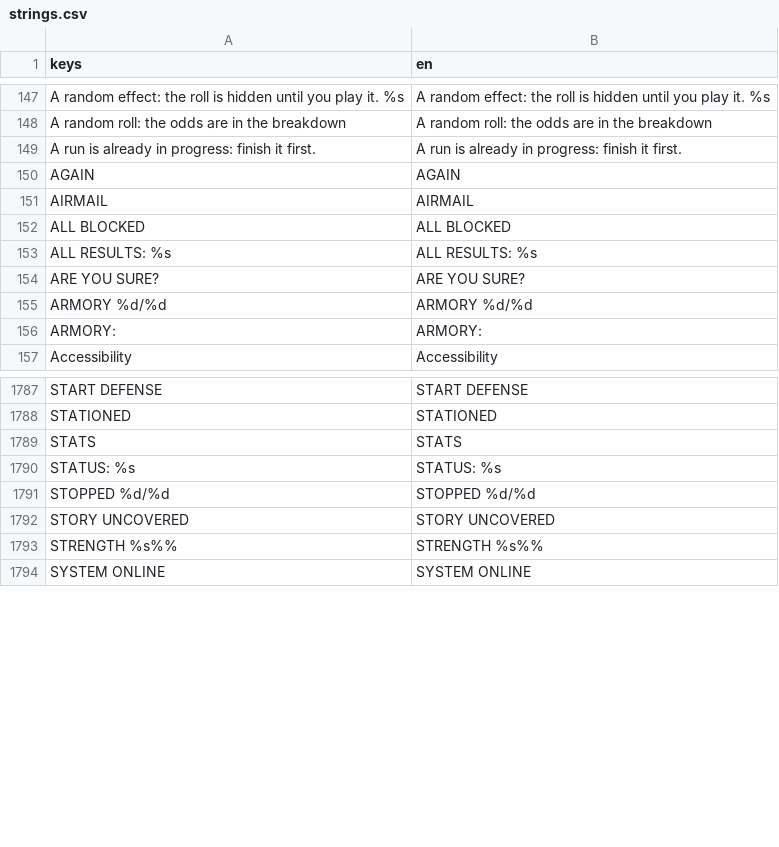
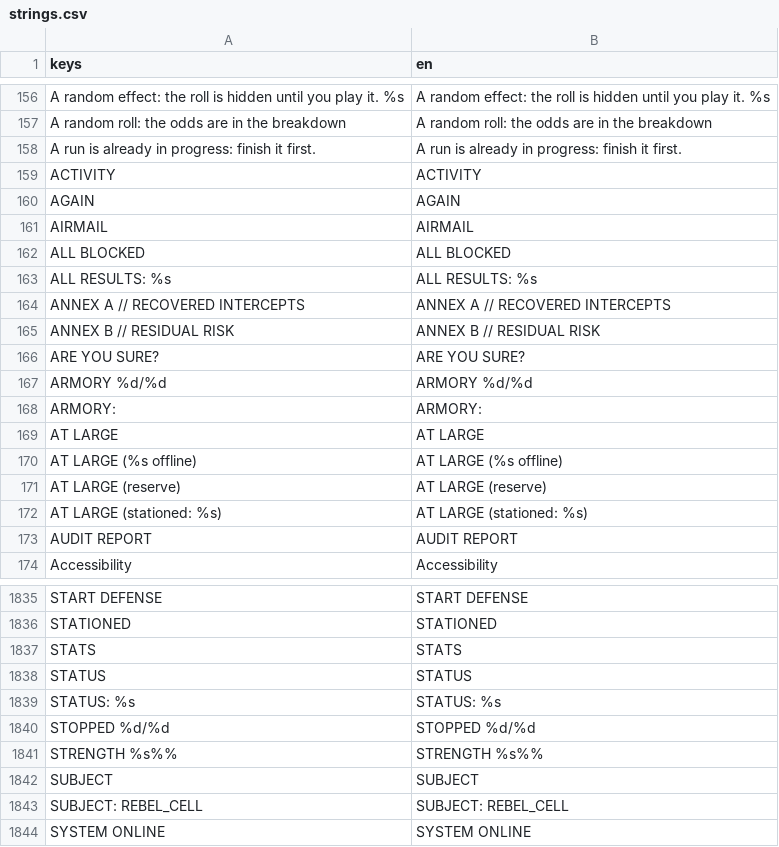
Before and after one commit to Noitues/REBEL_CELL, a CSV file: assets/text/strings.csv, drawn as a sheet; only a part is shown, gaps mark what is left out; removed rows and columns are numbered as before the commit, all else as after; the diff covers the shown part only; the diff names each change by its address in the sheet, - before the commit and + after, or states it on an @@ line.

```diff
--- a/assets/text/strings.csv
+++ b/assets/text/strings.csv
+row 159: ACTIVITY | ACTIVITY
+row 164: ANNEX A // RECOVERED INTERCEPTS | ANNEX A // RECOVERED INTERCEPTS
+row 165: ANNEX B // RESIDUAL RISK | ANNEX B // RESIDUAL RISK
+row 169: AT LARGE | AT LARGE
+row 170: AT LARGE (%s offline) | AT LARGE (%s offline)
+row 171: AT LARGE (reserve) | AT LARGE (reserve)
+row 172: AT LARGE (stationed: %s) | AT LARGE (stationed: %s)
+row 173: AUDIT REPORT | AUDIT REPORT
+row 1838: STATUS | STATUS
-row 1792: STORY UNCOVERED | STORY UNCOVERED
+row 1842: SUBJECT | SUBJECT
+row 1843: SUBJECT: REBEL_CELL | SUBJECT: REBEL_CELL
```
Also changed, not shown: 70 added rows and 11 removed rows elsewhere in this file.
